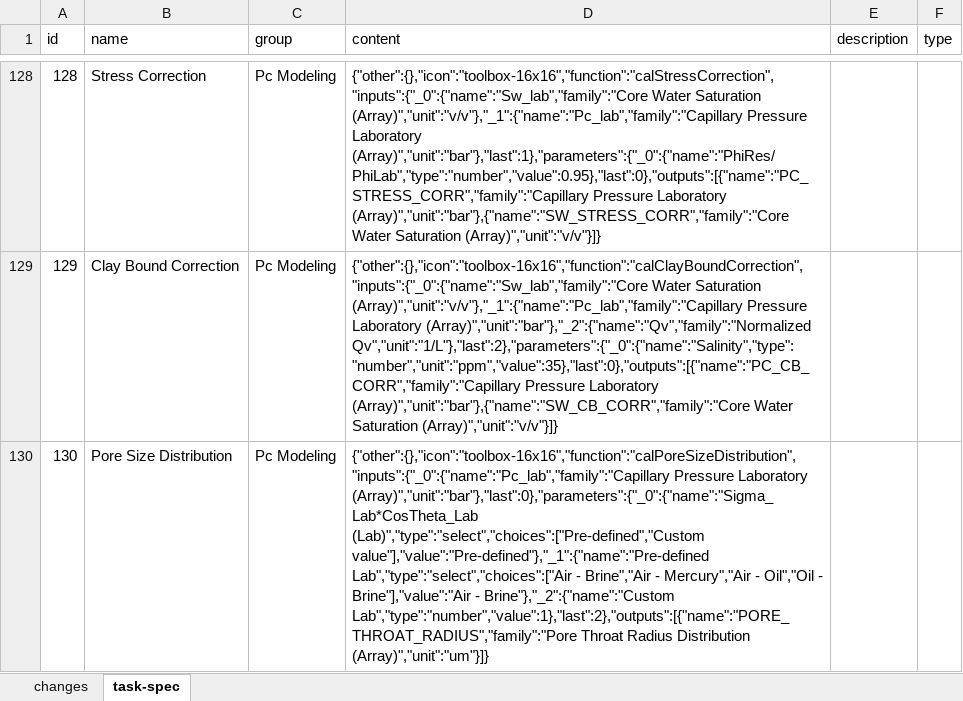
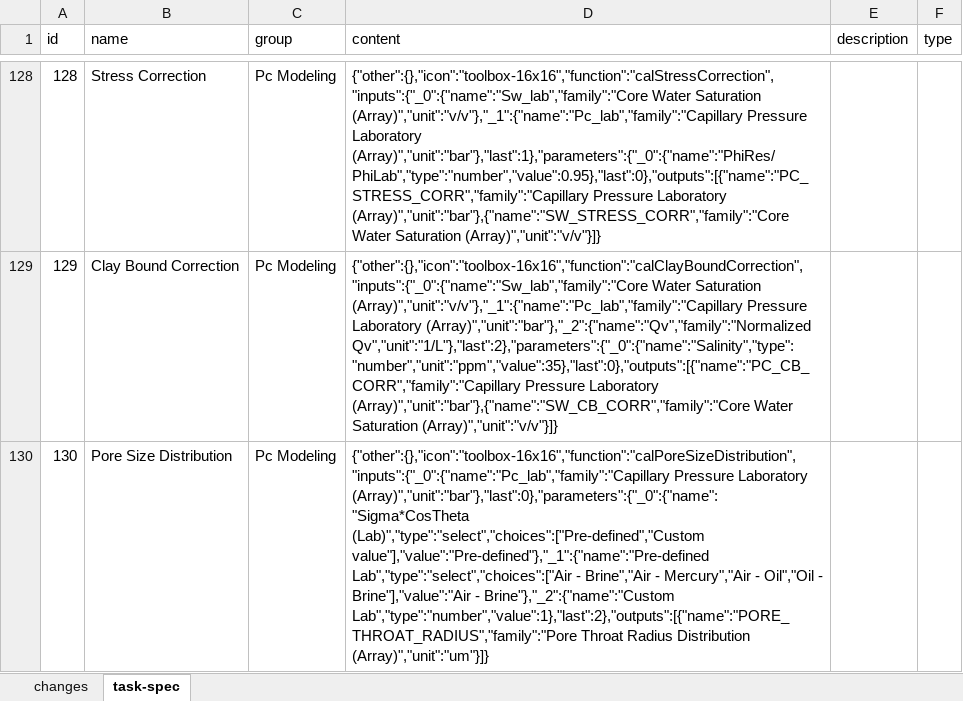
Before and after one commit to hoangbdUET/wi-backend, an Excel workbook: server/task/task-spec.xlsx, sheet task-spec, drawn as a sheet; only a part is shown, gaps mark what is left out; values as stored, in another font and other column widths than the file's, no borders; the diff covers the shown part only; the diff names each change by its address in the sheet, - before the commit and + after, or states it on an @@ line.

Commit message:
update ts

```diff
--- a/server/task/task-spec.xlsx (sheet task-spec)
+++ b/server/task/task-spec.xlsx (sheet task-spec)
-D130 (content): …Pressure Laboratory (Array)","unit":"bar"},"last":0},"parameters":{"_0":{"name":"Sigma_Lab*CosTheta_Lab (Lab)","type":"select","choices":["Pre-defined","Custom value"],"value":"Pre-defined"},"_1":{"name":"Pre-defined…
+D130 (content): …Pressure Laboratory (Array)","unit":"bar"},"last":0},"parameters":{"_0":{"name":"Sigma*CosTheta (Lab)","type":"select","choices":["Pre-defined","Custom value"],"value":"Pre-defined"},"_1":{"name":"Pre-defined…
```
Also changed, not shown: 3 edited cells elsewhere in this sheet, sheet changes.
